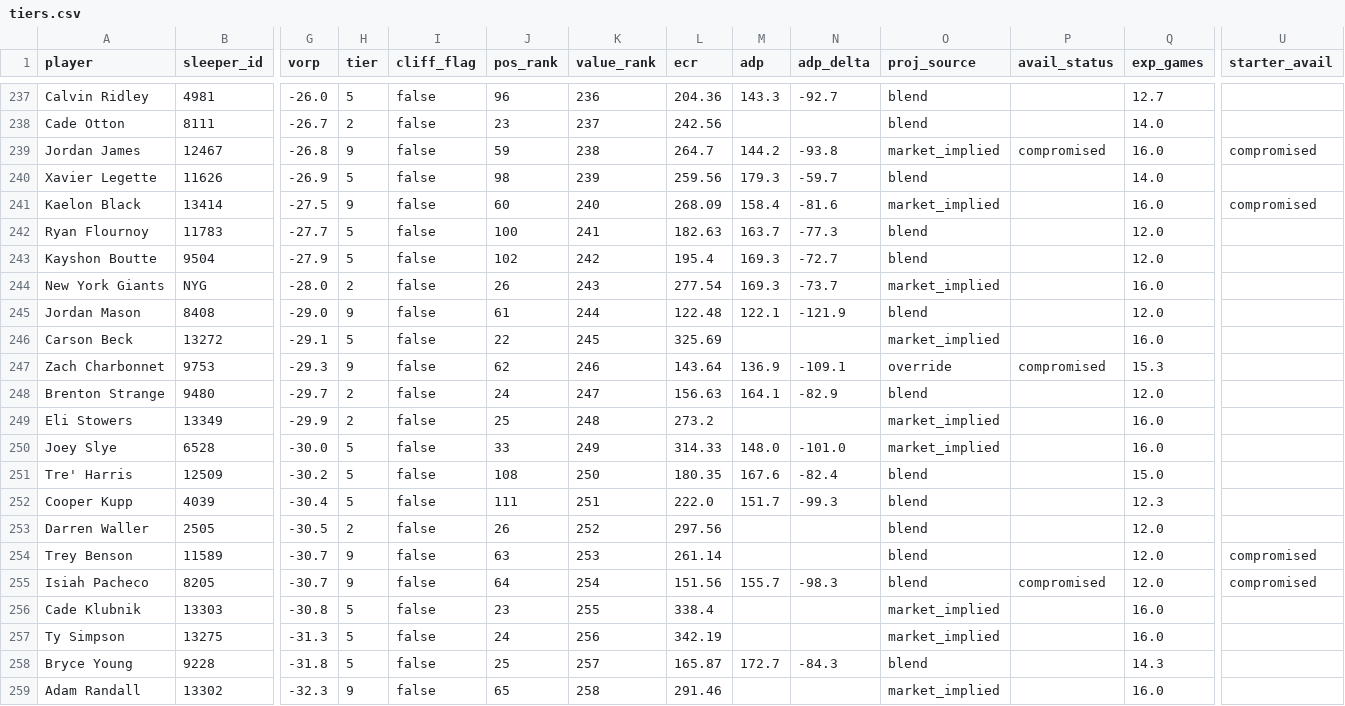
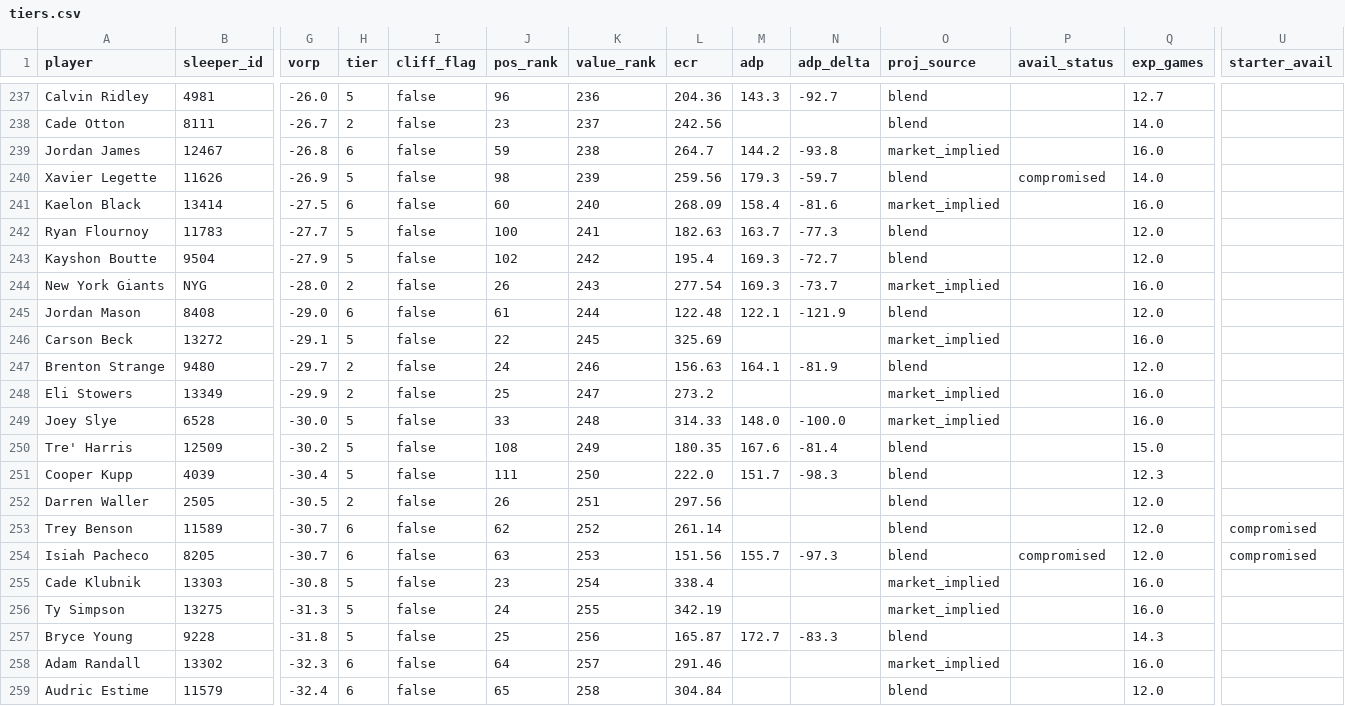
Before and after one commit to gabjew90/Fantasy-football, a CSV file: tiers.csv, drawn as a sheet; only a part is shown, gaps mark what is left out; removed rows and columns are numbered as before the commit, all else as after; rows hold the shown columns only; the diff covers the shown part only; the diff names each change by its address in the sheet, - before the commit and + after, or states it on an @@ line.

```diff
--- a/tiers.csv
+++ b/tiers.csv
-H239 (tier): 9
+H239 (tier): 6
-P239 (avail_status): compromised
+P239 (avail_status): (empty)
-U239 (starter_avail): compromised
+U239 (starter_avail): (empty)
-P240 (avail_status): (empty)
+P240 (avail_status): compromised
-H241 (tier): 9
+H241 (tier): 6
-U241 (starter_avail): compromised
+U241 (starter_avail): (empty)
-H245 (tier): 9
+H245 (tier): 6
-row 247: Zach Charbonnet | 9753 | -29.3 | 9 | false | 62 | 246 | 143.64 | 136.9 | -109.1 | override | compromised | 15.3
-K247 (value_rank): 247
+K247 (value_rank): 246
-N247 (adp_delta): -82.9
+N247 (adp_delta): -81.9
-K248 (value_rank): 248
+K248 (value_rank): 247
-K249 (value_rank): 249
+K249 (value_rank): 248
-N249 (adp_delta): -101.0
+N249 (adp_delta): -100.0
-K250 (value_rank): 250
+K250 (value_rank): 249
-N250 (adp_delta): -82.4
+N250 (adp_delta): -81.4
-K251 (value_rank): 251
+K251 (value_rank): 250
-N251 (adp_delta): -99.3
+N251 (adp_delta): -98.3
-K252 (value_rank): 252
+K252 (value_rank): 251
-H253:H254 (tier): 9
+H253:H254 (tier): 6
-J253 (pos_rank): 63
+J253 (pos_rank): 62
-K253 (value_rank): 253
+K253 (value_rank): 252
-J254 (pos_rank): 64
+J254 (pos_rank): 63
-K254 (value_rank): 254
+K254 (value_rank): 253
-N254 (adp_delta): -98.3
+N254 (adp_delta): -97.3
-K255 (value_rank): 255
+K255 (value_rank): 254
-K256 (value_rank): 256
+K256 (value_rank): 255
-K257 (value_rank): 257
+K257 (value_rank): 256
-N257 (adp_delta): -84.3
+N257 (adp_delta): -83.3
-H258 (tier): 9
+H258 (tier): 6
-J258 (pos_rank): 65
+J258 (pos_rank): 64
-K258 (value_rank): 258
+K258 (value_rank): 257
+row 259: Audric Estime | 11579 | -32.4 | 6 | false | 65 | 258 | 304.84 |  |  | blend |  | 12.0
```
Also changed, not shown: 1 added row and 99 edited cells elsewhere in this file, data/external/availability.csv, reports/disagreements.csv, 2 other files.
